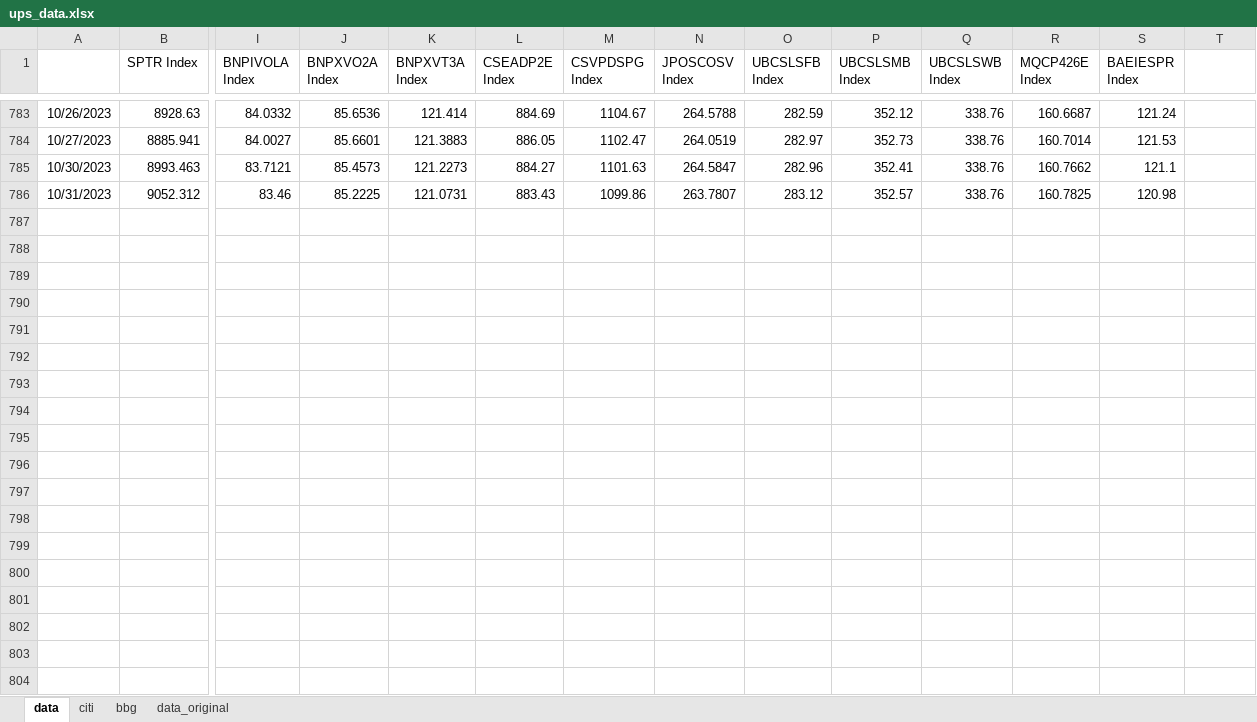
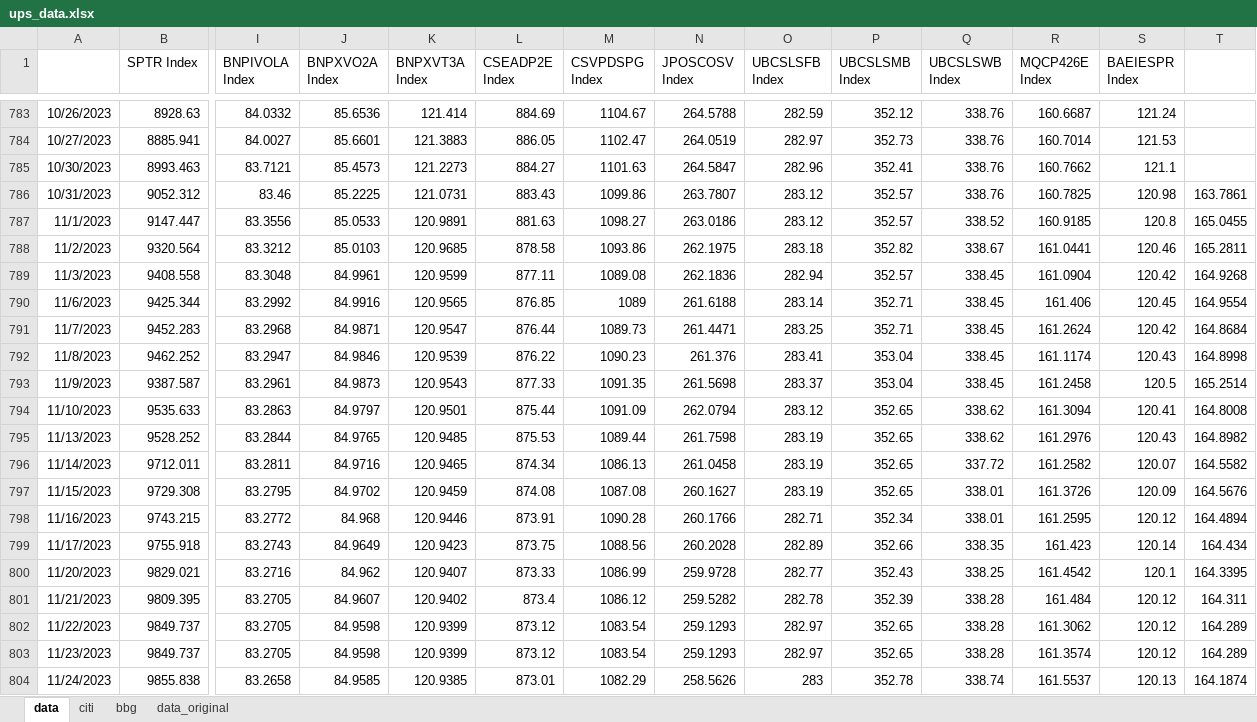
Before and after one commit to pforjoeUPS/RMP, an Excel workbook: EquityHedging/data/update_strats/ups_data.xlsx, sheet data, drawn as a sheet; only a part is shown, gaps mark what is left out; values as stored, in another font and other column widths than the file's, no borders; rows hold the shown columns only; the diff covers the shown part only; the diff names each change by its address in the sheet, - before the commit and + after, or states it on an @@ line.

Commit message:
update ups data 11/30/2023

```diff
--- a/EquityHedging/data/update_strats/ups_data.xlsx (sheet data)
+++ b/EquityHedging/data/update_strats/ups_data.xlsx (sheet data)
-T786: (empty)
+T786: 163.7861
+row 787: 11/1/2023 | 9147.447 | 83.3556 | 85.0533 | 120.9891 | 881.63 | 1098.27 | 263.0186 | 283.12 | 352.57 | 338.52 | 160.9185 | 120.8 | 165.0455
+row 788: 11/2/2023 | 9320.564 | 83.3212 | 85.0103 | 120.9685 | 878.58 | 1093.86 | 262.1975 | 283.18 | 352.82 | 338.67 | 161.0441 | 120.46 | 165.2811
+row 789: 11/3/2023 | 9408.558 | 83.3048 | 84.9961 | 120.9599 | 877.11 | 1089.08 | 262.1836 | 282.94 | 352.57 | 338.45 | 161.0904 | 120.42 | 164.9268
+row 790: 11/6/2023 | 9425.344 | 83.2992 | 84.9916 | 120.9565 | 876.85 | 1089 | 261.6188 | 283.14 | 352.71 | 338.45 | 161.406 | 120.45 | 164.9554
+row 791: 11/7/2023 | 9452.283 | 83.2968 | 84.9871 | 120.9547 | 876.44 | 1089.73 | 261.4471 | 283.25 | 352.71 | 338.45 | 161.2624 | 120.42 | 164.8684
+row 792: 11/8/2023 | 9462.252 | 83.2947 | 84.9846 | 120.9539 | 876.22 | 1090.23 | 261.376 | 283.41 | 353.04 | 338.45 | 161.1174 | 120.43 | 164.8998
+row 793: 11/9/2023 | 9387.587 | 83.2961 | 84.9873 | 120.9543 | 877.33 | 1091.35 | 261.5698 | 283.37 | 353.04 | 338.45 | 161.2458 | 120.5 | 165.2514
+row 794: 11/10/2023 | 9535.633 | 83.2863 | 84.9797 | 120.9501 | 875.44 | 1091.09 | 262.0794 | 283.12 | 352.65 | 338.62 | 161.3094 | 120.41 | 164.8008
+row 795: 11/13/2023 | 9528.252 | 83.2844 | 84.9765 | 120.9485 | 875.53 | 1089.44 | 261.7598 | 283.19 | 352.65 | 338.62 | 161.2976 | 120.43 | 164.8982
+row 796: 11/14/2023 | 9712.011 | 83.2811 | 84.9716 | 120.9465 | 874.34 | 1086.13 | 261.0458 | 283.19 | 352.65 | 337.72 | 161.2582 | 120.07 | 164.5582
+row 797: 11/15/2023 | 9729.308 | 83.2795 | 84.9702 | 120.9459 | 874.08 | 1087.08 | 260.1627 | 283.19 | 352.65 | 338.01 | 161.3726 | 120.09 | 164.5676
+row 798: 11/16/2023 | 9743.215 | 83.2772 | 84.968 | 120.9446 | 873.91 | 1090.28 | 260.1766 | 282.71 | 352.34 | 338.01 | 161.2595 | 120.12 | 164.4894
+row 799: 11/17/2023 | 9755.918 | 83.2743 | 84.9649 | 120.9423 | 873.75 | 1088.56 | 260.2028 | 282.89 | 352.66 | 338.35 | 161.423 | 120.14 | 164.434
+row 800: 11/20/2023 | 9829.021 | 83.2716 | 84.962 | 120.9407 | 873.33 | 1086.99 | 259.9728 | 282.77 | 352.43 | 338.25 | 161.4542 | 120.1 | 164.3395
+row 801: 11/21/2023 | 9809.395 | 83.2705 | 84.9607 | 120.9402 | 873.4 | 1086.12 | 259.5282 | 282.78 | 352.39 | 338.28 | 161.484 | 120.12 | 164.311
+row 802: 11/22/2023 | 9849.737 | 83.2705 | 84.9598 | 120.9399 | 873.12 | 1083.54 | 259.1293 | 282.97 | 352.65 | 338.28 | 161.3062 | 120.12 | 164.289
+row 803: 11/23/2023 | 9849.737 | 83.2705 | 84.9598 | 120.9399 | 873.12 | 1083.54 | 259.1293 | 282.97 | 352.65 | 338.28 | 161.3574 | 120.12 | 164.289
+row 804: 11/24/2023 | 9855.838 | 83.2658 | 84.9585 | 120.9385 | 873.01 | 1082.29 | 258.5626 | 283 | 352.78 | 338.74 | 161.5537 | 120.13 | 164.1874
```
Also changed, not shown: 4 added rows elsewhere in this sheet, sheet bbg.
